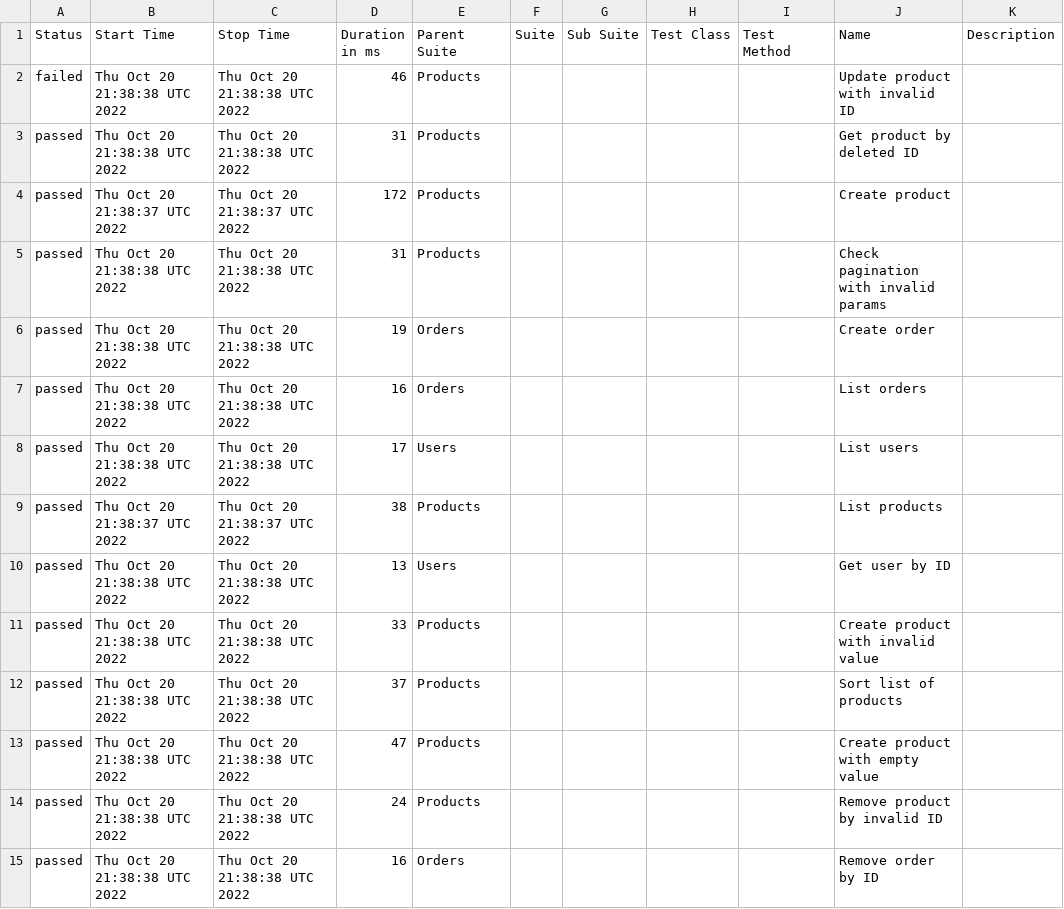
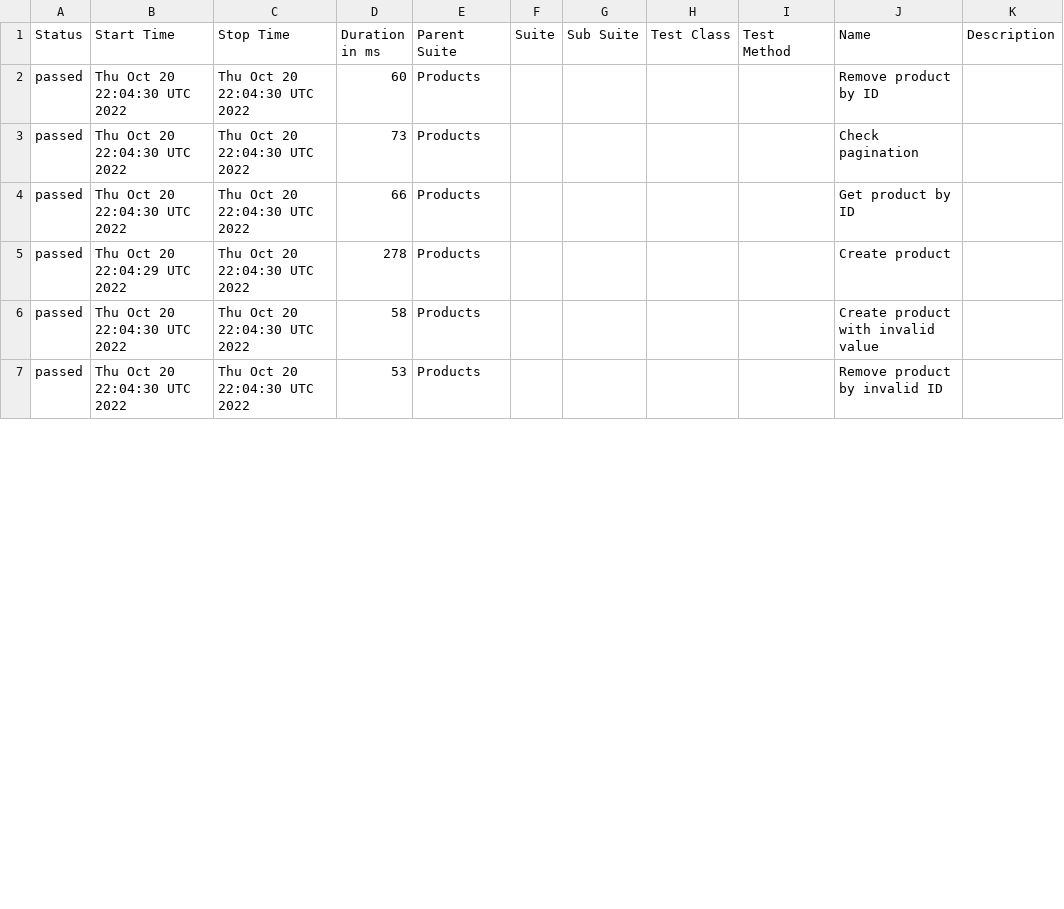
Before and after one commit to WannaBeDream/Postman-newman-allure, a CSV file: data/suites.csv, drawn as a sheet; only a part is shown; the diff covers the shown part only.

```diff
--- a/data/suites.csv
+++ b/data/suites.csv
@@ -1,15 +1,7 @@
 "Status","Start Time","Stop Time","Duration in ms","Parent Suite","Suite","Sub Suite","Test Class","Test Method","Name","Description"
-"failed","Thu Oct 20 21:38:38 UTC 2022","Thu Oct 20 21:38:38 UTC 2022","46","Products","","","","","Update product with invalid ID",""
-"passed","Thu Oct 20 21:38:38 UTC 2022","Thu Oct 20 21:38:38 UTC 2022","31","Products","","","","","Get product by deleted ID",""
-"passed","Thu Oct 20 21:38:37 UTC 2022","Thu Oct 20 21:38:37 UTC 2022","172","Products","","","","","Create product",""
-"passed","Thu Oct 20 21:38:38 UTC 2022","Thu Oct 20 21:38:38 UTC 2022","31","Products","","","","","Check pagination with invalid params",""
-"passed","Thu Oct 20 21:38:38 UTC 2022","Thu Oct 20 21:38:38 UTC 2022","19","Orders","","","","","Create order",""
-"passed","Thu Oct 20 21:38:38 UTC 2022","Thu Oct 20 21:38:38 UTC 2022","16","Orders","","","","","List orders",""
-"passed","Thu Oct 20 21:38:38 UTC 2022","Thu Oct 20 21:38:38 UTC 2022","17","Users","","","","","List users",""
-"passed","Thu Oct 20 21:38:37 UTC 2022","Thu Oct 20 21:38:37 UTC 2022","38","Products","","","","","List products",""
-"passed","Thu Oct 20 21:38:38 UTC 2022","Thu Oct 20 21:38:38 UTC 2022","13","Users","","","","","Get user by ID",""
-"passed","Thu Oct 20 21:38:38 UTC 2022","Thu Oct 20 21:38:38 UTC 2022","33","Products","","","","","Create product with invalid value",""
-"passed","Thu Oct 20 21:38:38 UTC 2022","Thu Oct 20 21:38:38 UTC 2022","37","Products","","","","","Sort list of products",""
-"passed","Thu Oct 20 21:38:38 UTC 2022","Thu Oct 20 21:38:38 UTC 2022","47","Products","","","","","Create product with empty value",""
-"passed","Thu Oct 20 21:38:38 UTC 2022","Thu Oct 20 21:38:38 UTC 2022","24","Products","","","","","Remove product by invalid ID",""
-"passed","Thu Oct 20 21:38:38 UTC 2022","Thu Oct 20 21:38:38 UTC 2022","16","Orders","","","","","Remove order by ID",""
+"passed","Thu Oct 20 22:04:30 UTC 2022","Thu Oct 20 22:04:30 UTC 2022","60","Products","","","","","Remove product by ID",""
+"passed","Thu Oct 20 22:04:30 UTC 2022","Thu Oct 20 22:04:30 UTC 2022","73","Products","","","","","Check pagination",""
+"passed","Thu Oct 20 22:04:30 UTC 2022","Thu Oct 20 22:04:30 UTC 2022","66","Products","","","","","Get product by ID",""
+"passed","Thu Oct 20 22:04:29 UTC 2022","Thu Oct 20 22:04:30 UTC 2022","278","Products","","","","","Create product",""
+"passed","Thu Oct 20 22:04:30 UTC 2022","Thu Oct 20 22:04:30 UTC 2022","58","Products","","","","","Create product with invalid value",""
+"passed","Thu Oct 20 22:04:30 UTC 2022","Thu Oct 20 22:04:30 UTC 2022","53","Products","","","","","Remove product by invalid ID",""
```
Also changed, not shown: 1 added row, 6 removed rows and 16 edited cells elsewhere in this file, 56 other files.
